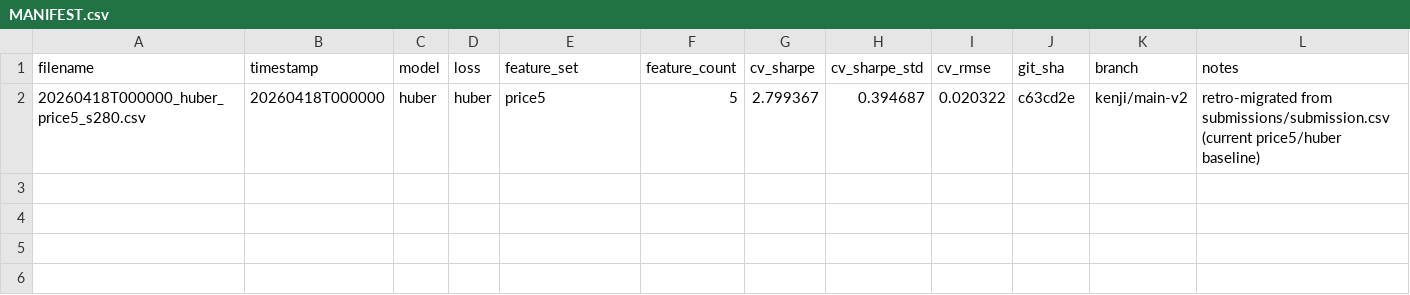
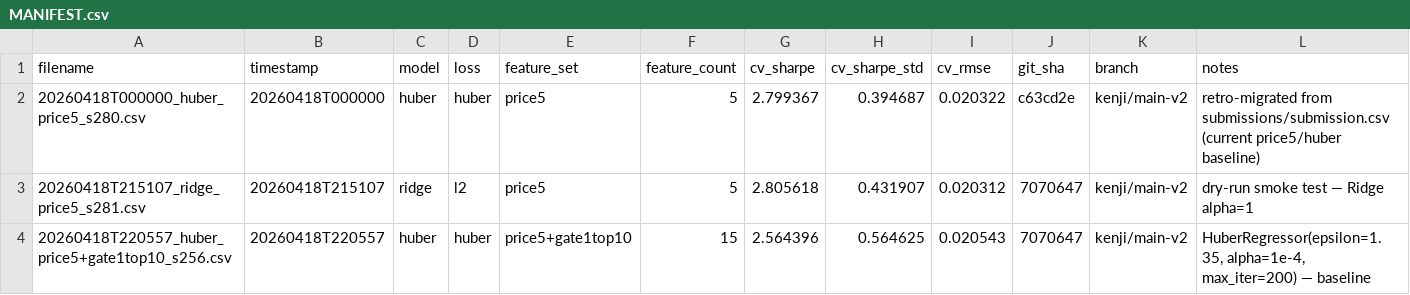
Before and after one commit to wstaempfli/datathon-2026, a CSV file: submissions/MANIFEST.csv, drawn as a sheet.

Commit message:
submit: huber / price5+gate1top10 / sharpe=2.564

```diff
--- a/submissions/MANIFEST.csv
+++ b/submissions/MANIFEST.csv
@@ -2 +2,3 @@ filename,timestamp,model,loss,feature_set,feature_count,cv_sharpe,cv_sharpe_std,
 20260418T000000_huber_price5_s280.csv,20260418T000000,huber,huber,price5,5,2.799367,0.394687,0.020322,c63cd2e,kenji/main-v2,retro-migrated from submissions/submission.csv (current price5/huber baseline)
+20260418T215107_ridge_price5_s281.csv,20260418T215107,ridge,l2,price5,5,2.805618,0.431907,0.020312,7070647,kenji/main-v2,dry-run smoke test — Ridge alpha=1
+20260418T220557_huber_price5+gate1top10_s256.csv,20260418T220557,huber,huber,price5+gate1top10,15,2.564396,0.564625,0.020543,7070647,kenji/main-v2,"HuberRegressor(epsilon=1.35, alpha=1e-4, max_iter=200) — baseline"
```
Also changed, not shown: 1 other file.
